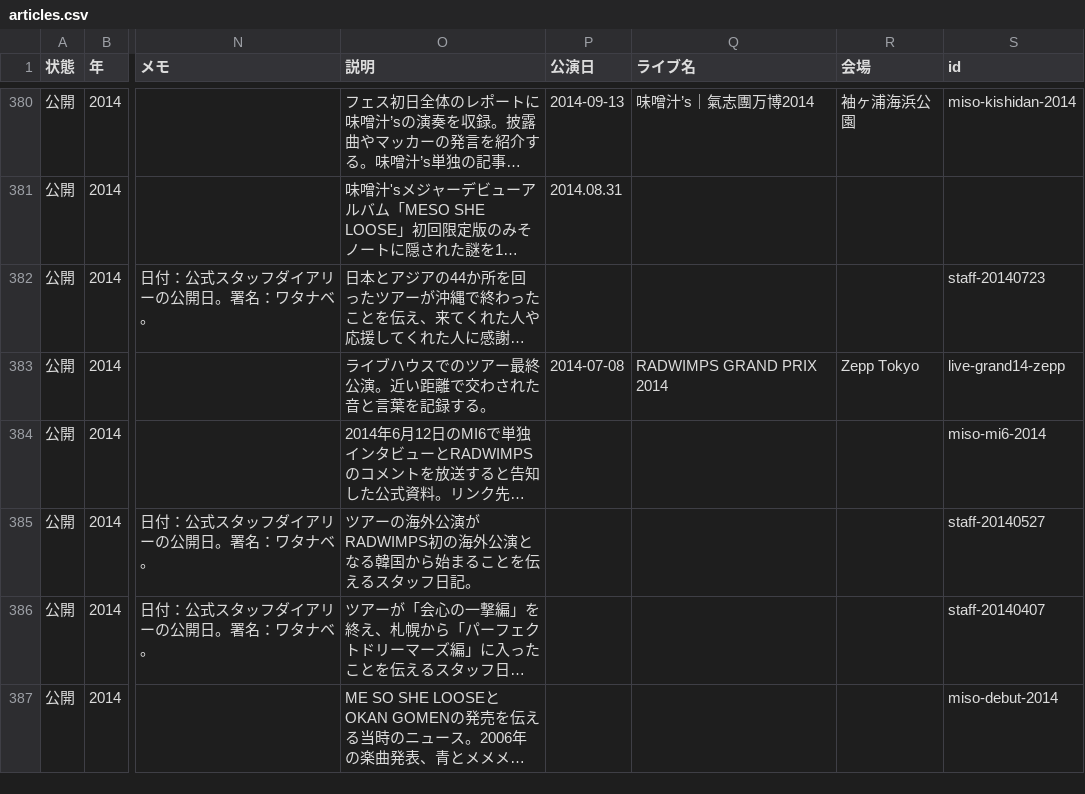
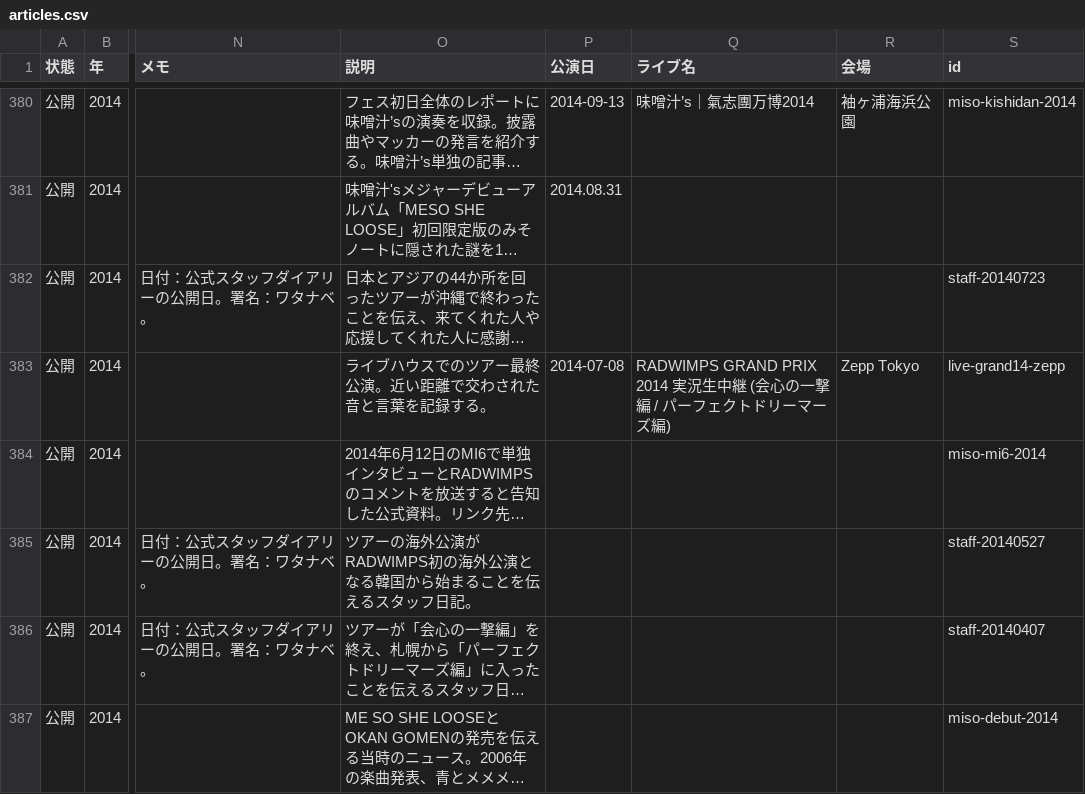
Before and after one commit to radwimps-archive/radwimps-interview-index, a CSV file: data/articles.csv, drawn as a sheet; only a part is shown, gaps mark what is left out; long unchanged cells end in …; the diff covers the shown part only; the diff names each change by its address in the sheet, - before the commit and + after, or states it on an @@ line.

```diff
--- a/data/articles.csv
+++ b/data/articles.csv
-Q383 (ライブ名): RADWIMPS GRAND PRIX 2014
+Q383 (ライブ名): RADWIMPS GRAND PRIX 2014 実況生中継 (会心の一撃編 / パーフェクトドリーマーズ編)
```
Also changed, not shown: 23 edited cells elsewhere in this file, data/setlists.csv.
